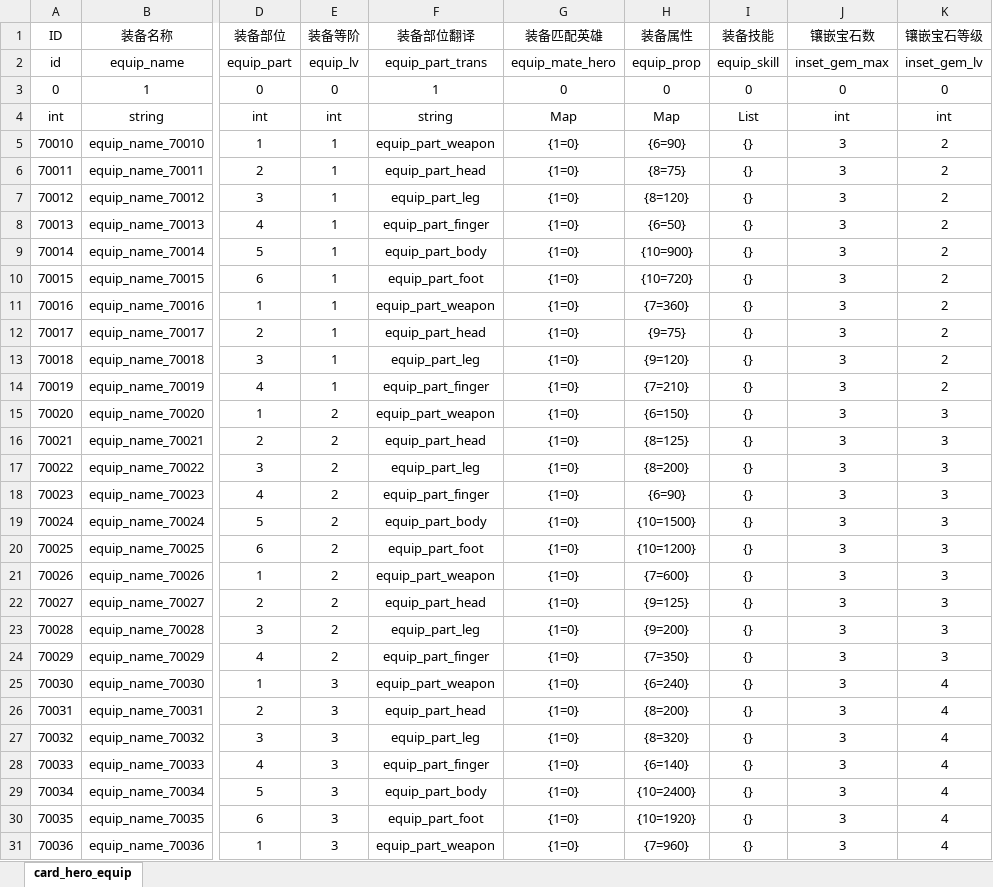
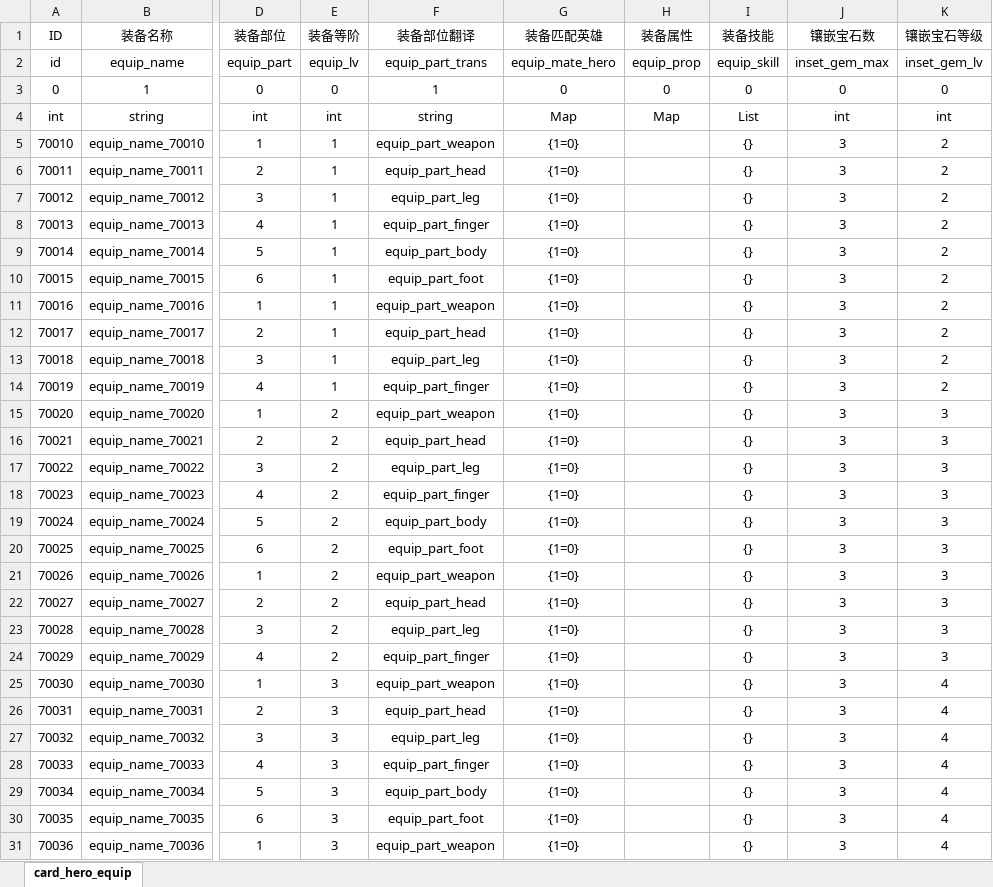
Before and after one commit to Organ-Jiawei/Project, an Excel workbook: 策划文档/数值用表/MAGIC_card_hero_equip.xlsx, sheet card_hero_equip, drawn as a sheet; only a part is shown, gaps mark what is left out; values as stored, in another font and other column widths than the file's, no borders; the diff covers the shown part only; the diff names each change by its address in the sheet, - before the commit and + after, or states it on an @@ line.

```diff
--- a/策划文档/数值用表/MAGIC_card_hero_equip.xlsx (sheet card_hero_equip)
+++ b/策划文档/数值用表/MAGIC_card_hero_equip.xlsx (sheet card_hero_equip)
-H5 (装备属性): {6=90}
+H5 (装备属性): (empty)
-H6 (装备属性): {8=75}
+H6 (装备属性): (empty)
-H7 (装备属性): {8=120}
+H7 (装备属性): (empty)
-H8 (装备属性): {6=50}
+H8 (装备属性): (empty)
-H9 (装备属性): {10=900}
+H9 (装备属性): (empty)
-H10 (装备属性): {10=720}
+H10 (装备属性): (empty)
-H11 (装备属性): {7=360}
+H11 (装备属性): (empty)
-H12 (装备属性): {9=75}
+H12 (装备属性): (empty)
-H13 (装备属性): {9=120}
+H13 (装备属性): (empty)
-H14 (装备属性): {7=210}
+H14 (装备属性): (empty)
-H15 (装备属性): {6=150}
+H15 (装备属性): (empty)
-H16 (装备属性): {8=125}
+H16 (装备属性): (empty)
-H17 (装备属性): {8=200}
+H17 (装备属性): (empty)
-H18 (装备属性): {6=90}
+H18 (装备属性): (empty)
-H19 (装备属性): {10=1500}
+H19 (装备属性): (empty)
-H20 (装备属性): {10=1200}
+H20 (装备属性): (empty)
-H21 (装备属性): {7=600}
+H21 (装备属性): (empty)
-H22 (装备属性): {9=125}
+H22 (装备属性): (empty)
-H23 (装备属性): {9=200}
+H23 (装备属性): (empty)
-H24 (装备属性): {7=350}
+H24 (装备属性): (empty)
-H25 (装备属性): {6=240}
+H25 (装备属性): (empty)
-H26 (装备属性): {8=200}
+H26 (装备属性): (empty)
-H27 (装备属性): {8=320}
+H27 (装备属性): (empty)
-H28 (装备属性): {6=140}
+H28 (装备属性): (empty)
-H29 (装备属性): {10=2400}
+H29 (装备属性): (empty)
-H30 (装备属性): {10=1920}
+H30 (装备属性): (empty)
-H31 (装备属性): {7=960}
+H31 (装备属性): (empty)
```
Also changed, not shown: 23 edited cells elsewhere in this sheet, 策划文档/数值策划/战斗系统.xlsx, 5 other files.
